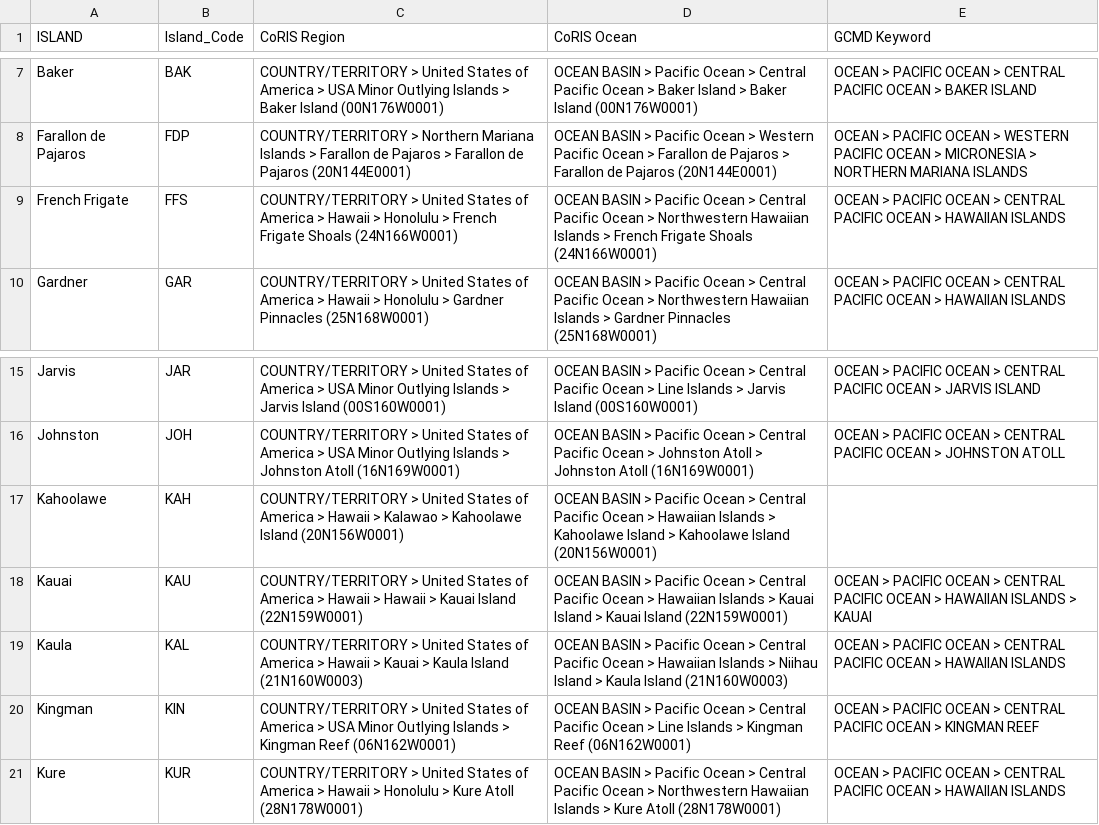
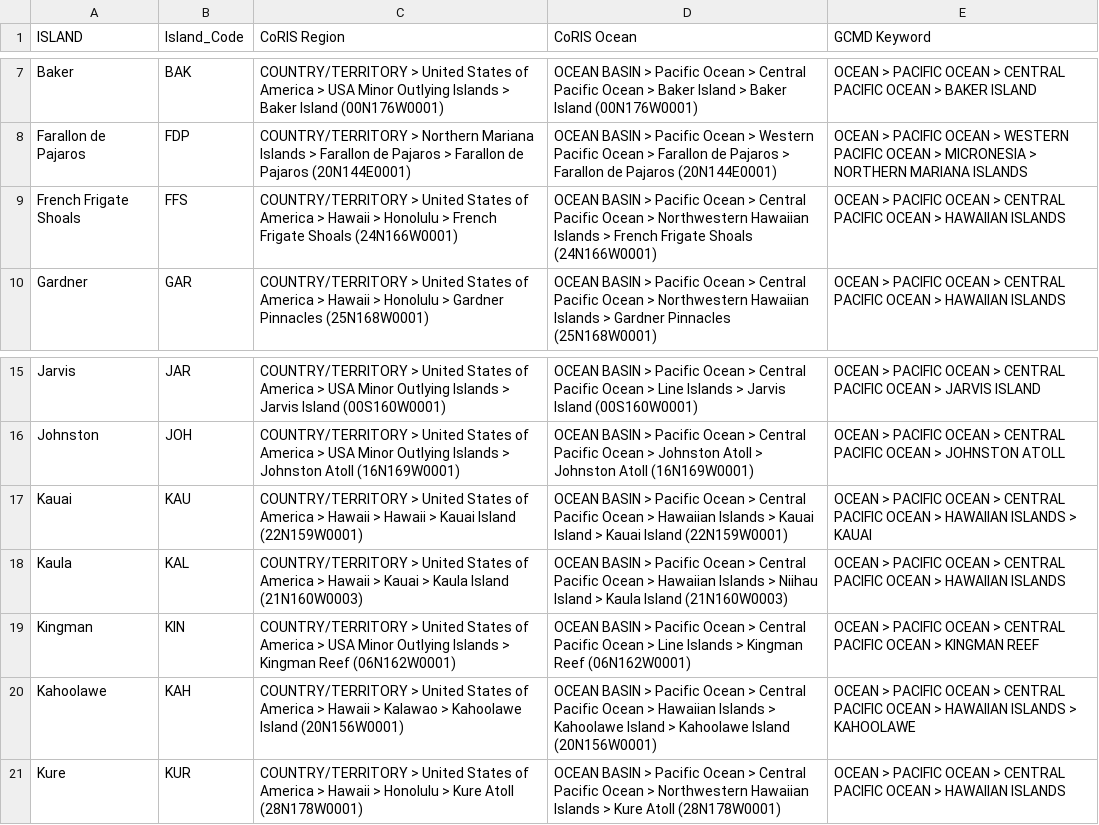
Before and after one commit to zackmason6/StructureFromMotion, a CSV file: SfM_Dictionary.csv, drawn as a sheet; only a part is shown, gaps mark what is left out.

```diff
--- a/SfM_Dictionary.csv
+++ b/SfM_Dictionary.csv
@@ -8,3 +8,3 @@ Baker,BAK,COUNTRY/TERRITORY > United States of America > USA Minor Outlying Isla
 Farallon de Pajaros,FDP,COUNTRY/TERRITORY > Northern Mariana Islands > Farallon de Pajaros > Farallon de Pajaros (20N144E0001),OCEAN BASIN > Pacific Ocean > Western Pacific Ocean > Farallon de Pajaros > Farallon de Pajaros (20N144E0001),OCEAN > PACIFIC OCEAN > WESTERN PACIFIC OCEAN > MICRONESIA > NORTHERN MARIANA ISLANDS
-French Frigate,FFS,COUNTRY/TERRITORY > United States of America > Hawaii > Honolulu > French Frigate Shoals (24N166W0001),OCEAN BASIN > Pacific Ocean > Central Pacific Ocean > Northwestern Hawaiian Islands > French Frigate Shoals (24N166W0001),OCEAN > PACIFIC OCEAN > CENTRAL PACIFIC OCEAN > HAWAIIAN ISLANDS
+French Frigate Shoals,FFS,COUNTRY/TERRITORY > United States of America > Hawaii > Honolulu > French Frigate Shoals (24N166W0001),OCEAN BASIN > Pacific Ocean > Central Pacific Ocean > Northwestern Hawaiian Islands > French Frigate Shoals (24N166W0001),OCEAN > PACIFIC OCEAN > CENTRAL PACIFIC OCEAN > HAWAIIAN ISLANDS
 Gardner,GAR,COUNTRY/TERRITORY > United States of America > Hawaii > Honolulu > Gardner Pinnacles (25N168W0001),OCEAN BASIN > Pacific Ocean > Central Pacific Ocean > Northwestern Hawaiian Islands > Gardner Pinnacles (25N168W0001),OCEAN > PACIFIC OCEAN > CENTRAL PACIFIC OCEAN > HAWAIIAN ISLANDS
@@ -16,3 +16,2 @@ Jarvis,JAR,COUNTRY/TERRITORY > United States of America > USA Minor Outlying Isl
 Johnston,JOH,COUNTRY/TERRITORY > United States of America > USA Minor Outlying Islands > Johnston Atoll (16N169W0001),OCEAN BASIN > Pacific Ocean > Central Pacific Ocean > Johnston Atoll > Johnston Atoll (16N169W0001),OCEAN > PACIFIC OCEAN > CENTRAL PACIFIC OCEAN > JOHNSTON ATOLL
-Kahoolawe,KAH,COUNTRY/TERRITORY > United States of America > Hawaii > Kalawao > Kahoolawe Island (20N156W0001),OCEAN BASIN > Pacific Ocean > Central Pacific Ocean > Hawaiian Islands > Kahoolawe Island > Kahoolawe Island (20N156W0001),
 Kauai,KAU,COUNTRY/TERRITORY > United States of America > Hawaii > Hawaii > Kauai Island (22N159W0001),OCEAN BASIN > Pacific Ocean > Central Pacific Ocean > Hawaiian Islands > Kauai Island > Kauai Island (22N159W0001),OCEAN > PACIFIC OCEAN > CENTRAL PACIFIC OCEAN > HAWAIIAN ISLANDS > KAUAI
@@ -20,2 +19,3 @@ Kaula,KAL,COUNTRY/TERRITORY > United States of America > Hawaii > Kauai > Kaula
 Kingman,KIN,COUNTRY/TERRITORY > United States of America > USA Minor Outlying Islands > Kingman Reef (06N162W0001),OCEAN BASIN > Pacific Ocean > Central Pacific Ocean > Line Islands > Kingman Reef (06N162W0001),OCEAN > PACIFIC OCEAN > CENTRAL PACIFIC OCEAN > KINGMAN REEF
+Kahoolawe,KAH,COUNTRY/TERRITORY > United States of America > Hawaii > Kalawao > Kahoolawe Island (20N156W0001),OCEAN BASIN > Pacific Ocean > Central Pacific Ocean > Hawaiian Islands > Kahoolawe Island > Kahoolawe Island (20N156W0001),OCEAN > PACIFIC OCEAN > CENTRAL PACIFIC OCEAN > HAWAIIAN ISLANDS > KAHOOLAWE
 Kure,KUR,COUNTRY/TERRITORY > United States of America > Hawaii > Honolulu > Kure Atoll (28N178W0001),OCEAN BASIN > Pacific Ocean > Central Pacific Ocean > Northwestern Hawaiian Islands > Kure Atoll (28N178W0001),OCEAN > PACIFIC OCEAN > CENTRAL PACIFIC OCEAN > HAWAIIAN ISLANDS
```
Also changed, not shown: fixedLookup.csv, 2 other files.
